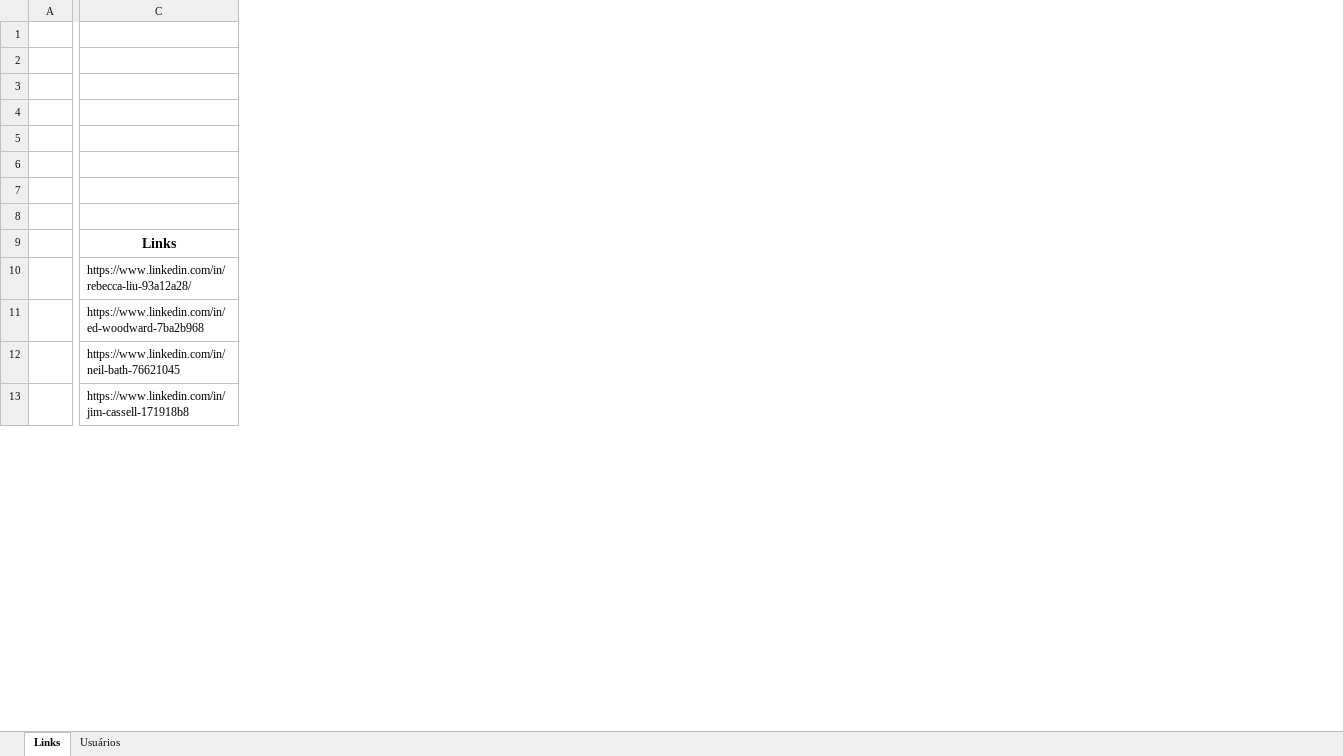
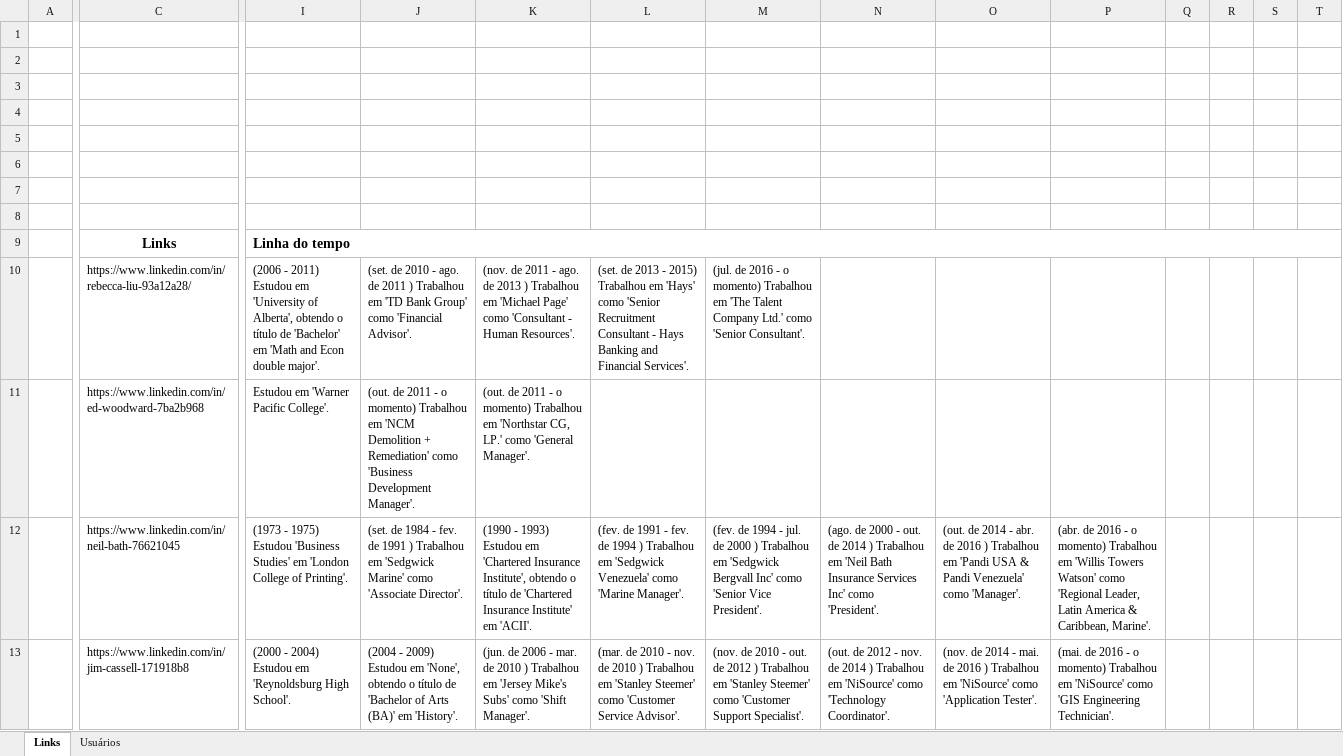
Before and after one commit to hf1991991/Web-crawler-Linkedin, an Excel workbook: macos_executable/Links.xlsx, sheet Links, drawn as a sheet; only a part is shown, gaps mark what is left out; values as stored, in another font and other column widths than the file's, no borders; conditional formats not drawn; the diff covers the shown part only; the diff names each change by its address in the sheet, - before the commit and + after, or states it on an @@ line.

```diff
--- a/macos_executable/Links.xlsx (sheet Links)
+++ b/macos_executable/Links.xlsx (sheet Links)
+column I, rows 9-13: Linha do tempo | (2006 - 2011) Estudou em 'University of Alberta', obtendo o título de 'Bachelor' em 'Math and Econ double major'. | Estudou em 'Warner Pacific College'. | (1973 - 1975) Estudou 'Business Studies' em 'London College of Printing'. | (2000 - 2004) Estudou em 'Reynoldsburg High School'.
+column J, rows 10-13: (set. de 2010 - ago. de 2011 ) Trabalhou em 'TD Bank Group' como 'Financial Advisor'. | (out. de 2011 - o momento) Trabalhou em 'NCM Demolition + Remediation' como 'Business Development Manager'. | (set. de 1984 - fev. de 1991 ) Trabalhou em 'Sedgwick Marine' como 'Associate Director'. | (2004 - 2009) Estudou em 'None', obtendo o título de 'Bachelor of Arts (BA)' em 'History'.
+column K, rows 10-13: (nov. de 2011 - ago. de 2013 ) Trabalhou em 'Michael Page' como 'Consultant - Human Resources'. | (out. de 2011 - o momento) Trabalhou em 'Northstar CG, LP.' como 'General Manager'. | (1990 - 1993) Estudou em 'Chartered Insurance Institute', obtendo o título de 'Chartered Insurance Institute' em 'ACII'. | (jun. de 2006 - mar. de 2010 ) Trabalhou em 'Jersey Mike's Subs' como 'Shift Manager'.
+column L, rows 10-13: (set. de 2013 - 2015) Trabalhou em 'Hays' como 'Senior Recruitment Consultant - Hays Banking and Financial Services'. |  | (fev. de 1991 - fev. de 1994 ) Trabalhou em 'Sedgwick Venezuela' como 'Marine Manager'. | (mar. de 2010 - nov. de 2010 ) Trabalhou em 'Stanley Steemer' como 'Customer Service Advisor'.
+column M, rows 10-13: (jul. de 2016 - o momento) Trabalhou em 'The Talent Company Ltd.' como 'Senior Consultant'. |  | (fev. de 1994 - jul. de 2000 ) Trabalhou em 'Sedgwick Bergvall Inc' como 'Senior Vice President'. | (nov. de 2010 - out. de 2012 ) Trabalhou em 'Stanley Steemer' como 'Customer Support Specialist'.
+column N, rows 12-13: (ago. de 2000 - out. de 2014 ) Trabalhou em 'Neil Bath Insurance Services Inc' como 'President'. | (out. de 2012 - nov. de 2014 ) Trabalhou em 'NiSource' como 'Technology Coordinator'.
+column O, rows 12-13: (out. de 2014 - abr. de 2016 ) Trabalhou em 'Pandi USA & Pandi Venezuela' como 'Manager'. | (nov. de 2014 - mai. de 2016 ) Trabalhou em 'NiSource' como 'Application Tester'.
+column P, rows 12-13: (abr. de 2016 - o momento) Trabalhou em 'Willis Towers Watson' como 'Regional Leader, Latin America & Caribbean, Marine'. | (mai. de 2016 - o momento) Trabalhou em 'NiSource' como 'GIS Engineering Technician'.
+column Q, empty
+column R, empty
+column S, empty
+column T, empty
```
Also changed, not shown: 1 added row, 11 added columns and 53 edited cells elsewhere in this sheet, sheet Usuários, macos_executable/Links (Template).xlsx, python_files/Links.xlsx, 27 other files.
